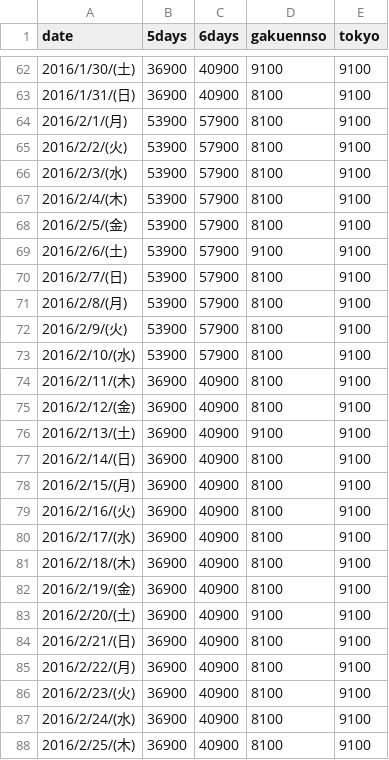
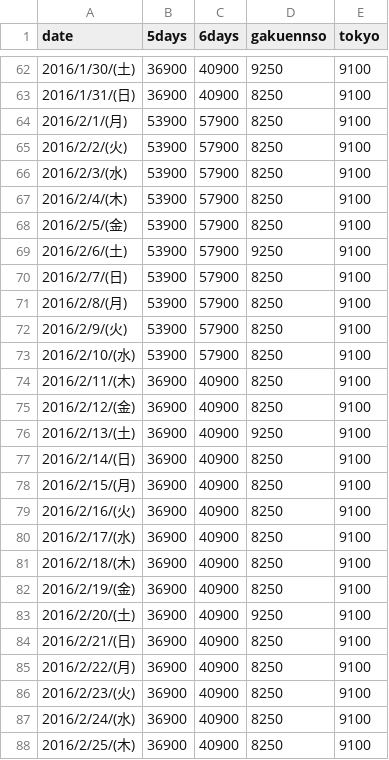
Before and after one commit to csssjp/csssjp.github.io, a CSV file: base.csv, drawn as a sheet; only a part is shown, gaps mark what is left out; the diff covers the shown part only.

```diff
--- a/base.csv
+++ b/base.csv
@@ -62,27 +62,27 @@ date,5days,6days,gakuennso,tokyo
-2016/1/30/(土),36900,40900,9100,9100
-2016/1/31/(日),36900,40900,8100,9100
-2016/2/1/(月),53900,57900,8100,9100
-2016/2/2/(火),53900,57900,8100,9100
-2016/2/3/(水),53900,57900,8100,9100
-2016/2/4/(木),53900,57900,8100,9100
-2016/2/5/(金),53900,57900,8100,9100
-2016/2/6/(土),53900,57900,9100,9100
-2016/2/7/(日),53900,57900,8100,9100
-2016/2/8/(月),53900,57900,8100,9100
-2016/2/9/(火),53900,57900,8100,9100
-2016/2/10/(水),53900,57900,8100,9100
-2016/2/11/(木),36900,40900,8100,9100
-2016/2/12/(金),36900,40900,8100,9100
-2016/2/13/(土),36900,40900,9100,9100
-2016/2/14/(日),36900,40900,8100,9100
-2016/2/15/(月),36900,40900,8100,9100
-2016/2/16/(火),36900,40900,8100,9100
-2016/2/17/(水),36900,40900,8100,9100
-2016/2/18/(木),36900,40900,8100,9100
-2016/2/19/(金),36900,40900,8100,9100
-2016/2/20/(土),36900,40900,9100,9100
-2016/2/21/(日),36900,40900,8100,9100
-2016/2/22/(月),36900,40900,8100,9100
-2016/2/23/(火),36900,40900,8100,9100
-2016/2/24/(水),36900,40900,8100,9100
-2016/2/25/(木),36900,40900,8100,9100
+2016/1/30/(土),36900,40900,9250,9100
+2016/1/31/(日),36900,40900,8250,9100
+2016/2/1/(月),53900,57900,8250,9100
+2016/2/2/(火),53900,57900,8250,9100
+2016/2/3/(水),53900,57900,8250,9100
+2016/2/4/(木),53900,57900,8250,9100
+2016/2/5/(金),53900,57900,8250,9100
+2016/2/6/(土),53900,57900,9250,9100
+2016/2/7/(日),53900,57900,8250,9100
+2016/2/8/(月),53900,57900,8250,9100
+2016/2/9/(火),53900,57900,8250,9100
+2016/2/10/(水),53900,57900,8250,9100
+2016/2/11/(木),36900,40900,8250,9100
+2016/2/12/(金),36900,40900,8250,9100
+2016/2/13/(土),36900,40900,9250,9100
+2016/2/14/(日),36900,40900,8250,9100
+2016/2/15/(月),36900,40900,8250,9100
+2016/2/16/(火),36900,40900,8250,9100
+2016/2/17/(水),36900,40900,8250,9100
+2016/2/18/(木),36900,40900,8250,9100
+2016/2/19/(金),36900,40900,8250,9100
+2016/2/20/(土),36900,40900,9250,9100
+2016/2/21/(日),36900,40900,8250,9100
+2016/2/22/(月),36900,40900,8250,9100
+2016/2/23/(火),36900,40900,8250,9100
+2016/2/24/(水),36900,40900,8250,9100
+2016/2/25/(木),36900,40900,8250,9100
```
Also changed, not shown: 125 edited cells elsewhere in this file, 2 other files.
